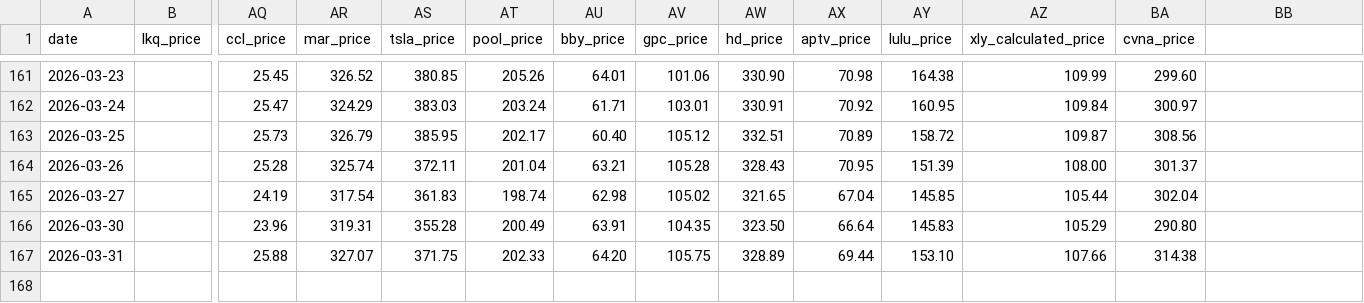
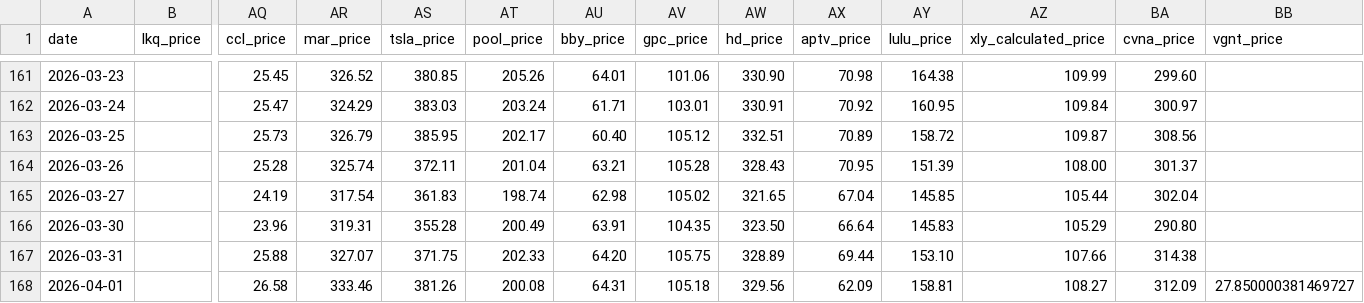
Before and after one commit to nathancoliver/stock-data-pipeline, a CSV file: data/xly_sector_history.csv, drawn as a sheet; only a part is shown, gaps mark what is left out; rows hold the shown columns only; the diff names each change by its address in the sheet, - before the commit and + after, or states it on an @@ line.

```diff
--- a/data/xly_sector_history.csv
+++ b/data/xly_sector_history.csv
-BB1: (empty)
+BB1: vgnt_price
+row 168: 2026-04-01 |  | 26.58 | 333.46 | 381.26 | 200.08 | 64.31 | 105.18 | 329.56 | 62.09 | 158.81 | 108.27 | 312.09 | 27.850000381469727
```
Also changed, not shown: data/xlf_shares.csv, data/xli_sector_history.csv, 25 other files.
